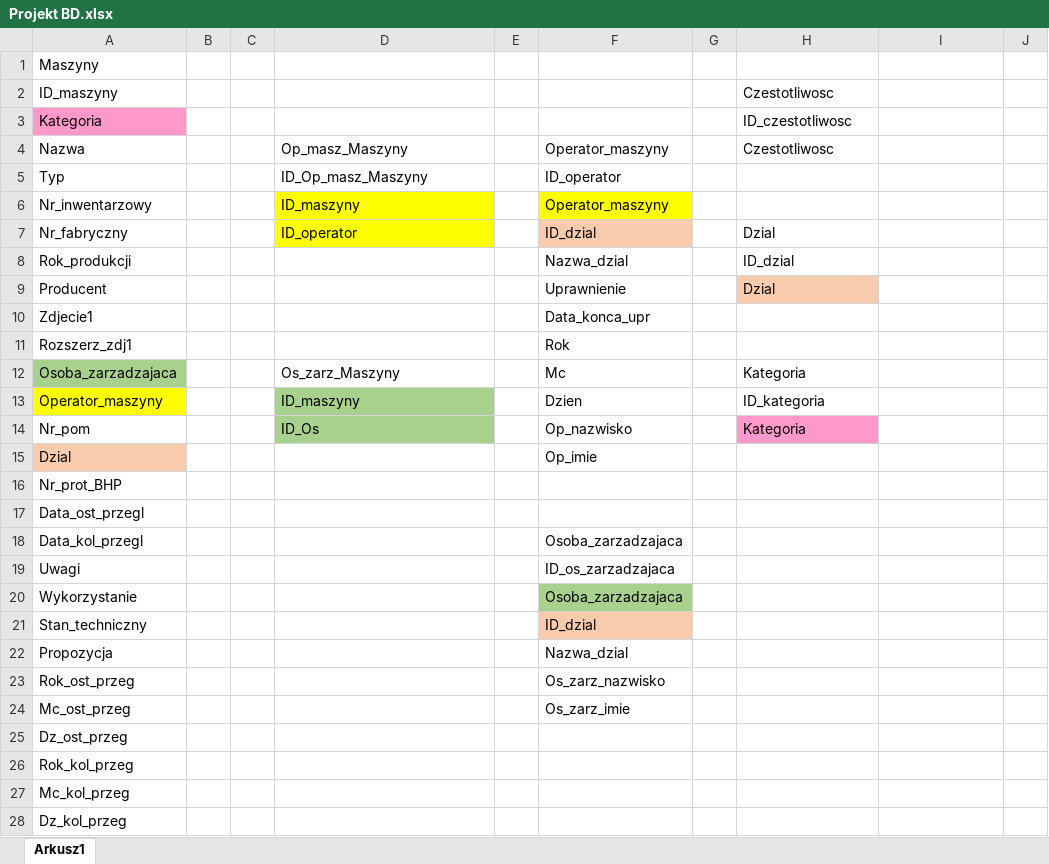
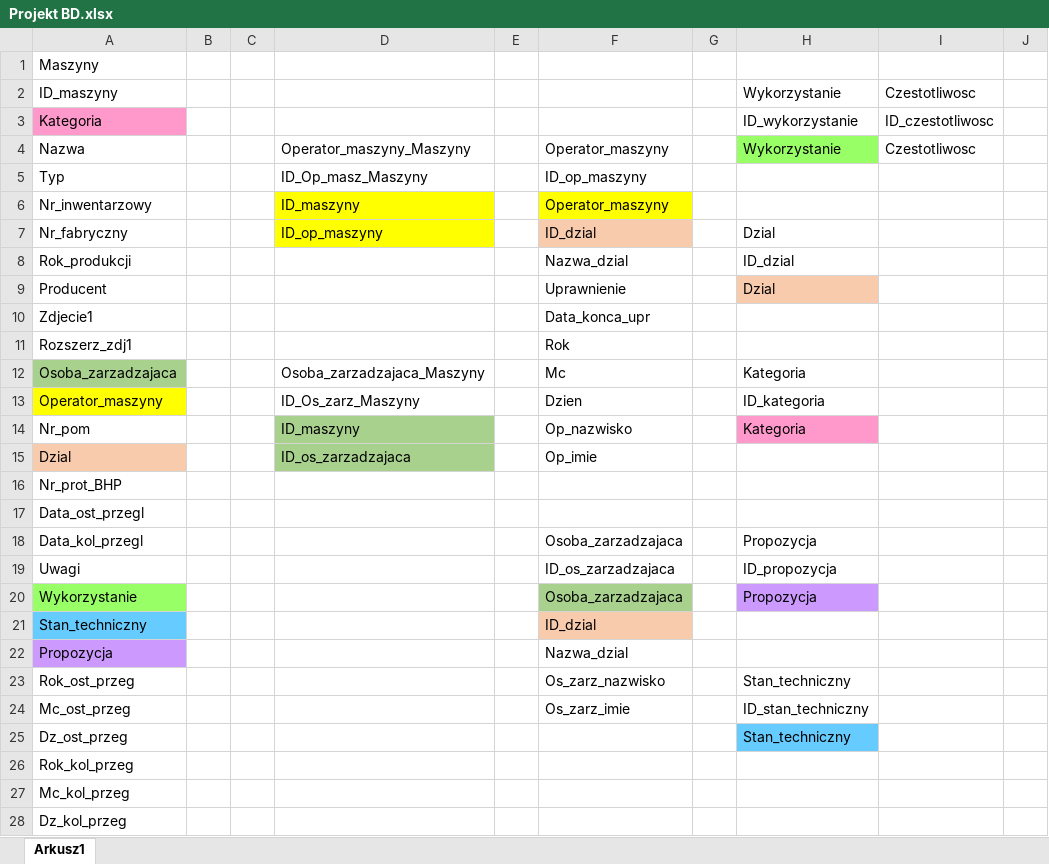
Before and after one commit to AnnaPolatynska/RemaGUM, an Excel workbook: Docs/Projekt BD.xlsx, sheet Arkusz1, drawn as a sheet; only a part is shown; values as stored, in another font and other column widths than the file's, no borders; the diff names each change by its address in the sheet, - before the commit and + after, or states it on an @@ line.

Commit message:
uzupełnienie bazy danych o brakujące tabele dot działu Maszyny

```diff
--- a/Docs/Projekt BD.xlsx (sheet Arkusz1)
+++ b/Docs/Projekt BD.xlsx (sheet Arkusz1)
-H2: Czestotliwosc
+H2: Wykorzystanie
-I2: (empty)
+I2: Czestotliwosc
-H3: ID_czestotliwosc
+H3: ID_wykorzystanie
-I3: (empty)
+I3: ID_czestotliwosc
-D4: Op_masz_Maszyny
+D4: Operator_maszyny_Maszyny
-H4: Czestotliwosc
+H4: Wykorzystanie
-H4 fill: none
+H4 fill: #99FF66
-I4: (empty)
+I4: Czestotliwosc
-F5: ID_operator
+F5: ID_op_maszyny
-D7: ID_operator
+D7: ID_op_maszyny
-D12: Os_zarz_Maszyny
+D12: Osoba_zarzadzajaca_Maszyny
-D13: ID_maszyny
+D13: ID_Os_zarz_Maszyny
-D13 fill: #A9D18E
+D13 fill: none
-D14: ID_Os
+D14: ID_maszyny
-D15: (empty)
+D15: ID_os_zarzadzajaca
-D15 fill: none
+D15 fill: #A9D18E
-H18: (empty)
+H18: Propozycja
-H19: (empty)
+H19: ID_propozycja
-A20 fill: none
+A20 fill: #99FF66
-H20: (empty)
+H20: Propozycja
-H20 fill: none
+H20 fill: #CC99FF
-A21 fill: none
+A21 fill: #66CCFF
-A22 fill: none
+A22 fill: #CC99FF
-H23: (empty)
+H23: Stan_techniczny
-H24: (empty)
+H24: ID_stan_techniczny
-H25: (empty)
+H25: Stan_techniczny
-H25 fill: none
+H25 fill: #66CCFF
```
Also changed, not shown: 5 other files.
